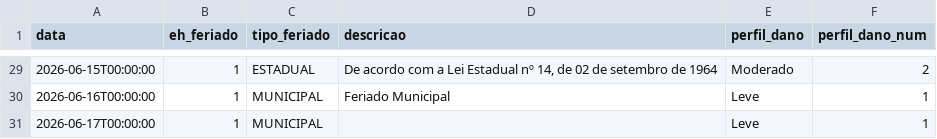
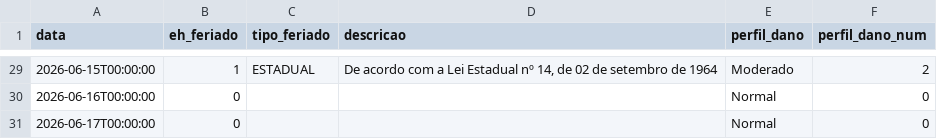
Before and after one commit to Projeto-de-extencao-Grupo-3/ETL-GROTRACK, a CSV file: refined/grafana/dano-previsto/indicadores_calendario.csv, drawn as a sheet; only a part is shown, gaps mark what is left out; the diff covers the shown part only.

```diff
--- a/refined/grafana/dano-previsto/indicadores_calendario.csv
+++ b/refined/grafana/dano-previsto/indicadores_calendario.csv
@@ -29,3 +29,3 @@ data,eh_feriado,tipo_feriado,descricao,perfil_dano,perfil_dano_num
 2026-06-15T00:00:00,1,ESTADUAL,"De acordo com a Lei Estadual nº 14, de 02 de setembro de 1964",Moderado,2
-2026-06-16T00:00:00,1,MUNICIPAL,Feriado Municipal,Leve,1
-2026-06-17T00:00:00,1,MUNICIPAL,,Leve,1
+2026-06-16T00:00:00,0,,,Normal,0
+2026-06-17T00:00:00,0,,,Normal,0
```
Also changed, not shown: 112 edited cells elsewhere in this file, 1 other file.
